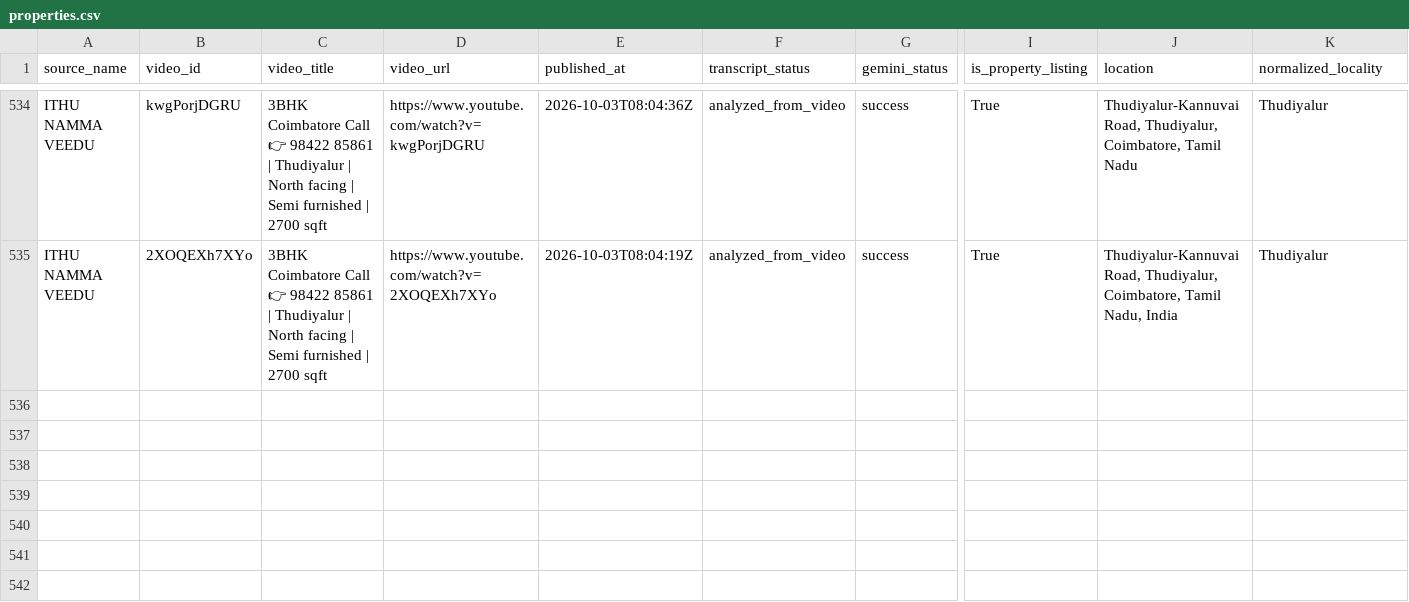
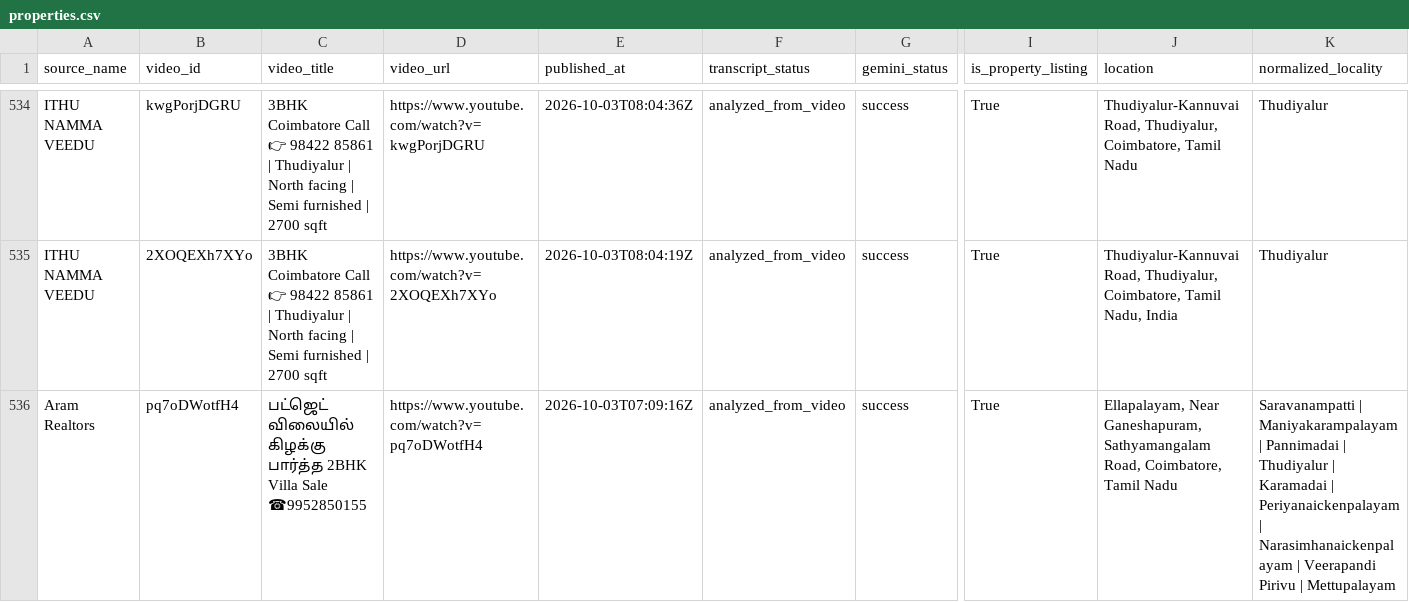
Before and after one commit to britsingh20-source/coimbatore-property-monitor, a CSV file: data/properties.csv, drawn as a sheet; only a part is shown, gaps mark what is left out; rows hold the shown columns only; the diff names each change by its address in the sheet, - before the commit and + after, or states it on an @@ line.

```diff
--- a/data/properties.csv
+++ b/data/properties.csv
+row 536: Aram Realtors | pq7oDWotfH4 | பட்ஜெட் விலையில் கிழக்கு பார்த்த 2BHK Villa Sale ☎9952850155 | https://www.youtube.com/watch?v=pq7oDWotfH4 | 2026-10-03T07:09:16Z | analyzed_from_video | success | True | Ellapalayam, Near Ganeshapuram, Sathyamangalam Road, Coimbatore, Tamil Nadu | Saravanampatti | Maniyakarampalayam | Pannimadai | Thudiyalur | Karamadai | Periyanaickenpalayam | Narasimhanaickenpalayam | Veerapandi Pirivu | Mettupalayam
```
Also changed, not shown: 2 other files.
